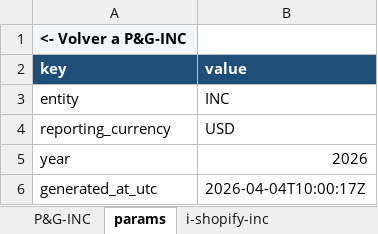
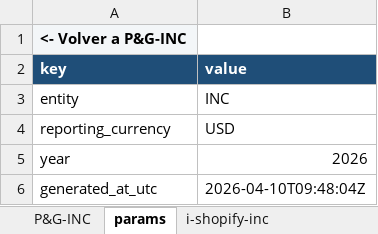
Before and after one commit to devartesta/lector_facturas, an Excel workbook: output/spreadsheet/pyg_inc_2026.xlsx, sheet params, drawn as a sheet; values as stored, in another font and other column widths than the file's, no borders; the diff names each change by its address in the sheet, - before the commit and + after, or states it on an @@ line.

```diff
--- a/output/spreadsheet/pyg_inc_2026.xlsx (sheet params)
+++ b/output/spreadsheet/pyg_inc_2026.xlsx (sheet params)
-B6 (value): 2026-04-04T10:00:17Z
+B6 (value): 2026-04-10T09:48:04Z
```
Also changed, not shown: sheet P&G-INC, sheet g-expenses-inc, sheet Nº Facturas-INC, sheet fx-rates, sheet catalog-inc, sheet g-payment-fees-inc, 1 more sheet, hidden cells, output/spreadsheet/pyg_consolidado_2026.xlsx, output/spreadsheet/pyg_ltd_2026.xlsx, 5 other files.
